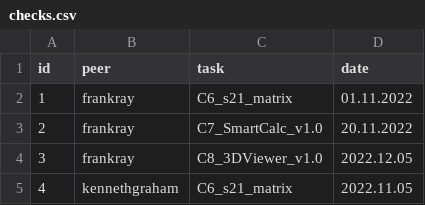
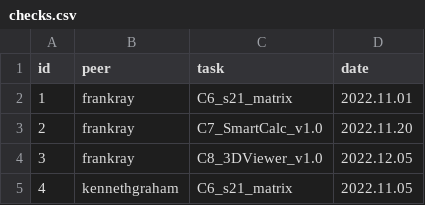
Before and after one commit to bonnyped/SQL2_Info21_v1.0-1, a CSV file: src/csv/checks.csv, drawn as a sheet; only a part is shown.

```diff
--- a/src/csv/checks.csv
+++ b/src/csv/checks.csv
@@ -1,4 +1,4 @@
 id,peer,task,date
-1,frankray,C6_s21_matrix,01.11.2022
-2,frankray,C7_SmartCalc_v1.0,20.11.2022
+1,frankray,C6_s21_matrix,2022.11.01
+2,frankray,C7_SmartCalc_v1.0,2022.11.20
 3,frankray,C8_3DViewer_v1.0,2022.12.05
```
Also changed, not shown: src/csv/peers.csv.
